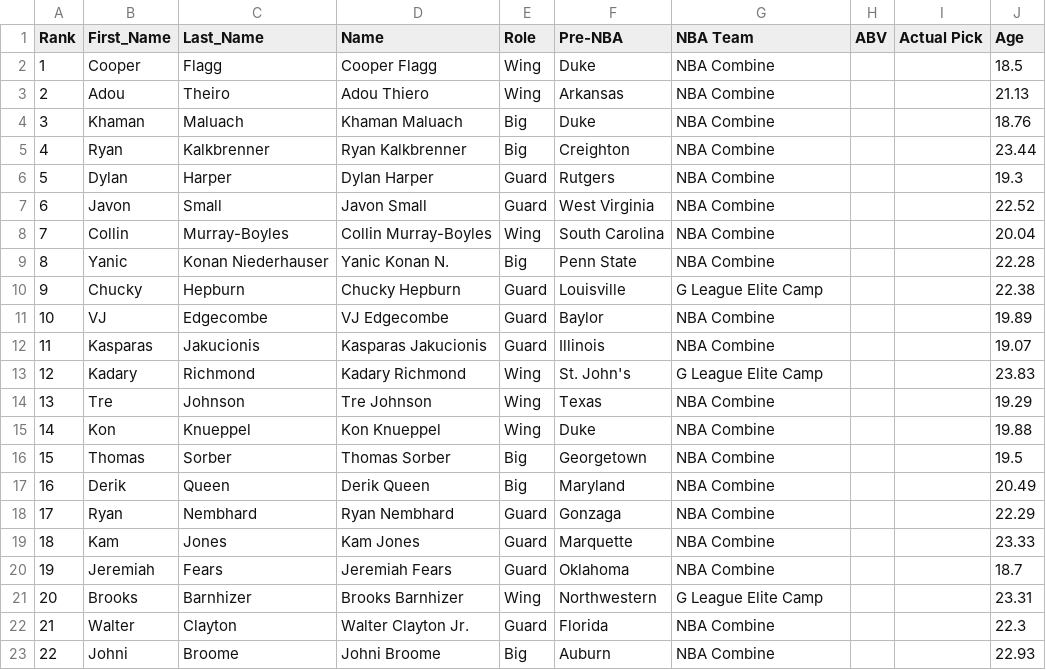
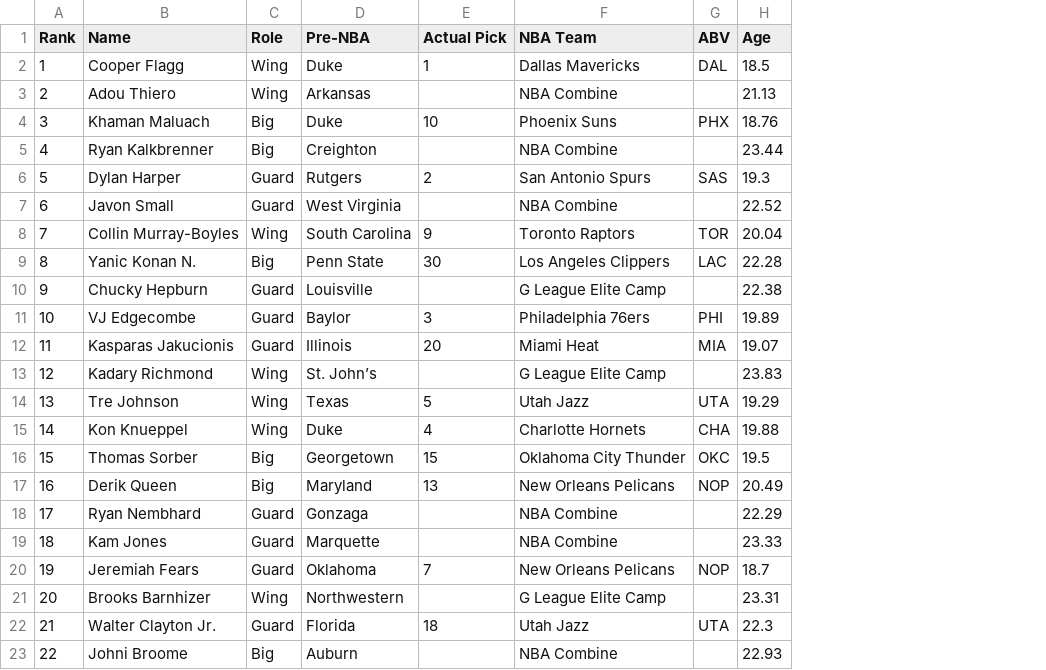
Before and after one commit to tawnyparkmetrics/tawnyparkmetrics.github.io, a CSV file: public/Andre Liu Flagg Plant Model - Andre Liu 2025 Model Board.csv, drawn as a sheet; only a part is shown; removed rows and columns are numbered as before the commit, all else as after; the diff covers the shown part only; the diff names each change by its address in the sheet, - before the commit and + after, or states it on an @@ line.

```diff
--- a/public/Andre Liu Flagg Plant Model - Andre Liu 2025 Model Board.csv
+++ b/public/Andre Liu Flagg Plant Model - Andre Liu 2025 Model Board.csv
-column B (First_Name), rows 2-23: Cooper | Adou | Khaman | Ryan | Dylan | Javon | Collin | Yanic | Chucky | VJ | Kasparas | Kadary | Tre | Kon | Thomas | Derik | Ryan | Kam | Jeremiah | Brooks | Walter | Johni
-column C (Last_Name), rows 2-23: Flagg | Theiro | Maluach | Kalkbrenner | Harper | Small | Murray-Boyles | Konan Niederhauser | Hepburn | Edgecombe | Jakucionis | Richmond | Johnson | Knueppel | Sorber | Queen | Nembhard | Jones | Fears | Barnhizer | Clayton | Broome
+column E (Actual Pick), rows 2-22: 1 |  | 10 |  | 2 |  | 9 | 30 |  | 3 | 20 |  | 5 | 4 | 15 | 13 |  |  | 7 |  | 18
-column I (Actual Pick), empty
-F2 (NBA Team): NBA Combine
+F2 (NBA Team): Dallas Mavericks
-G2 (ABV): (empty)
+G2 (ABV): DAL
-F4 (NBA Team): NBA Combine
+F4 (NBA Team): Phoenix Suns
-G4 (ABV): (empty)
+G4 (ABV): PHX
-F6 (NBA Team): NBA Combine
+F6 (NBA Team): San Antonio Spurs
-G6 (ABV): (empty)
+G6 (ABV): SAS
-F8 (NBA Team): NBA Combine
+F8 (NBA Team): Toronto Raptors
-G8 (ABV): (empty)
+G8 (ABV): TOR
-F9 (NBA Team): NBA Combine
+F9 (NBA Team): Los Angeles Clippers
-G9 (ABV): (empty)
+G9 (ABV): LAC
-F11 (NBA Team): NBA Combine
+F11 (NBA Team): Philadelphia 76ers
-G11 (ABV): (empty)
+G11 (ABV): PHI
-F12 (NBA Team): NBA Combine
+F12 (NBA Team): Miami Heat
-G12 (ABV): (empty)
+G12 (ABV): MIA
-D13 (Pre-NBA): St. John's
+D13 (Pre-NBA): St. John’s
-F14 (NBA Team): NBA Combine
+F14 (NBA Team): Utah Jazz
-G14 (ABV): (empty)
+G14 (ABV): UTA
-F15 (NBA Team): NBA Combine
+F15 (NBA Team): Charlotte Hornets
-G15 (ABV): (empty)
+G15 (ABV): CHA
-F16 (NBA Team): NBA Combine
+F16 (NBA Team): Oklahoma City Thunder
-G16 (ABV): (empty)
+G16 (ABV): OKC
-F17 (NBA Team): NBA Combine
+F17 (NBA Team): New Orleans Pelicans
-G17 (ABV): (empty)
+G17 (ABV): NOP
-F20 (NBA Team): NBA Combine
+F20 (NBA Team): New Orleans Pelicans
-G20 (ABV): (empty)
+G20 (ABV): NOP
-F22 (NBA Team): NBA Combine
+F22 (NBA Team): Utah Jazz
-G22 (ABV): (empty)
+G22 (ABV): UTA
```
Also changed, not shown: 35 edited cells elsewhere in this file, public/2025 Draft Twitter Consensus Big Board.csv, public/2025_Draft_Class.csv, 9 other files.
